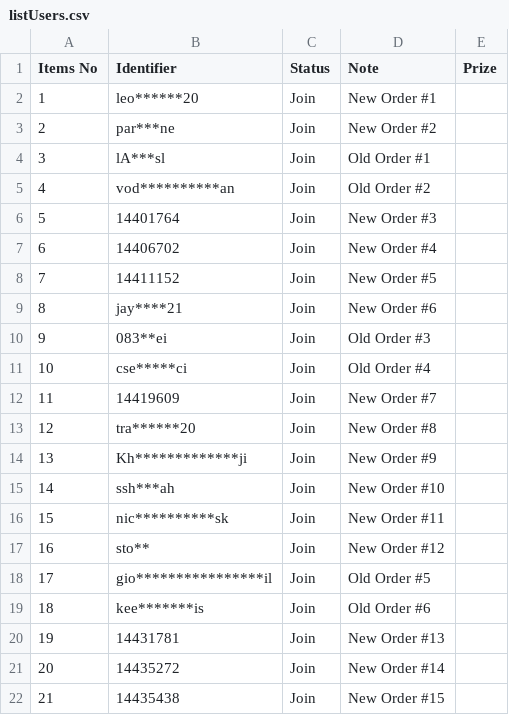
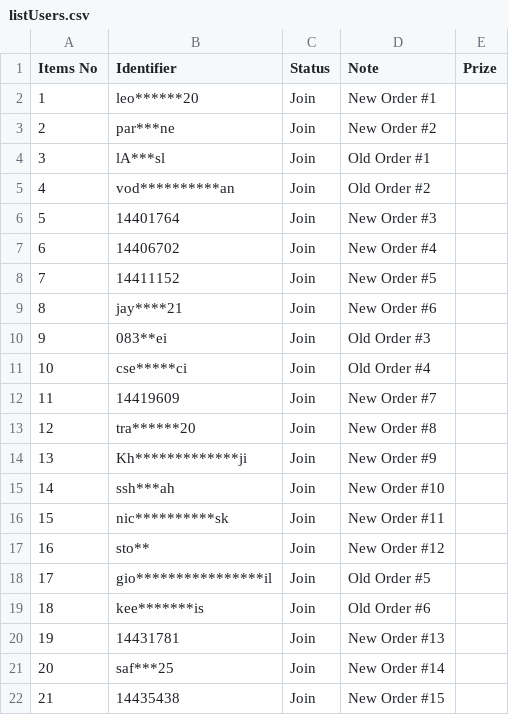
Before and after one commit to lehuuhai014/datetime, a CSV file: listUsers.csv, drawn as a sheet.

Commit message:
Update listUsers.csv

```diff
--- a/listUsers.csv
+++ b/listUsers.csv
@@ -20,3 +20,3 @@ Items No,Identifier,Status,Note,Prize
 19,14431781,Join,New Order #13,
-20,14435272,Join,New Order #14,
+20,saf***25,Join,New Order #14,
 21,14435438,Join,New Order #15,
```
